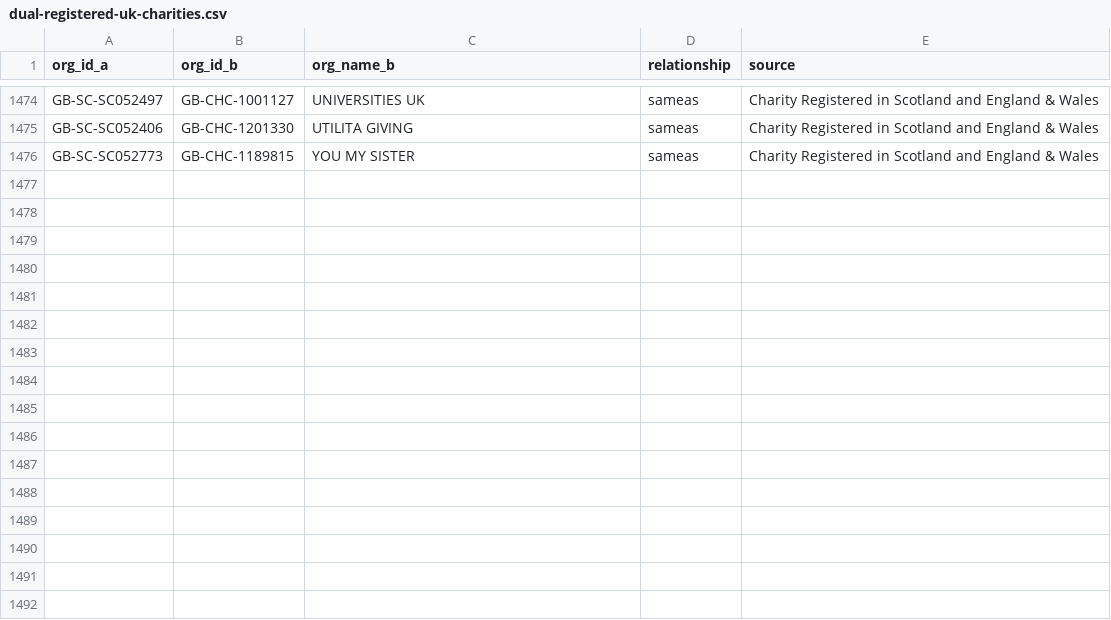
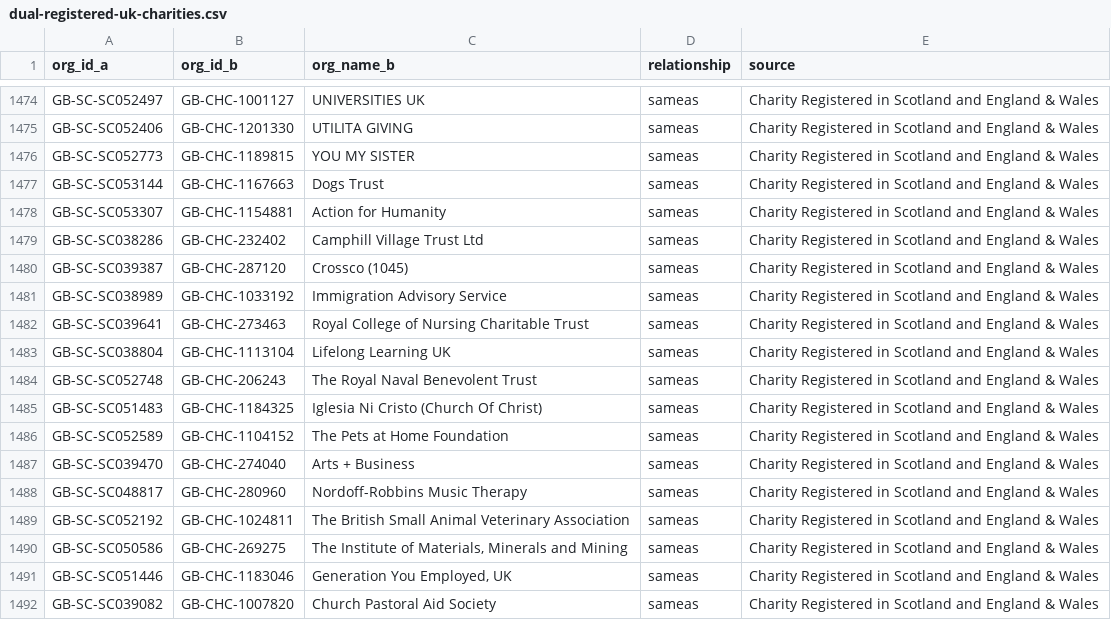
Before and after one commit to drkane/charity-lookups, a CSV file: relationships/dual-registered-uk-charities.csv, drawn as a sheet; only a part is shown, gaps mark what is left out.

Commit message:
Add new charity entries to dual-registered UK charities
Added multiple entries for charities registered in Scotland and England & Wales.

```diff
--- a/relationships/dual-registered-uk-charities.csv
+++ b/relationships/dual-registered-uk-charities.csv
@@ -1476 +1476,17 @@ GB-SC-SC052406,GB-CHC-1201330,UTILITA GIVING,sameas,Charity Registered in Scotla
 GB-SC-SC052773,GB-CHC-1189815,YOU MY SISTER,sameas,Charity Registered in Scotland and England & Wales
+GB-SC-SC053144,GB-CHC-1167663,Dogs Trust,sameas,Charity Registered in Scotland and England & Wales
+GB-SC-SC053307,GB-CHC-1154881,Action for Humanity,sameas,Charity Registered in Scotland and England & Wales
+GB-SC-SC038286,GB-CHC-232402,Camphill Village Trust Ltd,sameas,Charity Registered in Scotland and England & Wales
+GB-SC-SC039387,GB-CHC-287120,"Crossco (1045)",sameas,Charity Registered in Scotland and England & Wales
+GB-SC-SC038989,GB-CHC-1033192,Immigration Advisory Service,sameas,Charity Registered in Scotland and England & Wales
+GB-SC-SC039641,GB-CHC-273463,Royal College of Nursing Charitable Trust,sameas,Charity Registered in Scotland and England & Wales
+GB-SC-SC038804,GB-CHC-1113104,Lifelong Learning UK,sameas,Charity Registered in Scotland and England & Wales
+GB-SC-SC052748,GB-CHC-206243,The Royal Naval Benevolent Trust,sameas,Charity Registered in Scotland and England & Wales
+GB-SC-SC051483,GB-CHC-1184325,"Iglesia Ni Cristo (Church Of Christ)",sameas,Charity Registered in Scotland and England & Wales
+GB-SC-SC052589,GB-CHC-1104152,"The Pets at Home Foundation",sameas,Charity Registered in Scotland and England & Wales
+GB-SC-SC039470,GB-CHC-274040,"Arts + Business",sameas,Charity Registered in Scotland and England & Wales
+GB-SC-SC048817,GB-CHC-280960,"Nordoff-Robbins Music Therapy",sameas,Charity Registered in Scotland and England & Wales
+GB-SC-SC052192,GB-CHC-1024811,The British Small Animal Veterinary Association,sameas,Charity Registered in Scotland and England & Wales
+GB-SC-SC050586,GB-CHC-269275,"The Institute of Materials, Minerals and Mining",sameas,Charity Registered in Scotland and England & Wales
+GB-SC-SC051446,GB-CHC-1183046,"Generation You Employed, UK",sameas,Charity Registered in Scotland and England & Wales
+GB-SC-SC039082,GB-CHC-1007820,Church Pastoral Aid Society,sameas,Charity Registered in Scotland and England & Wales
```
